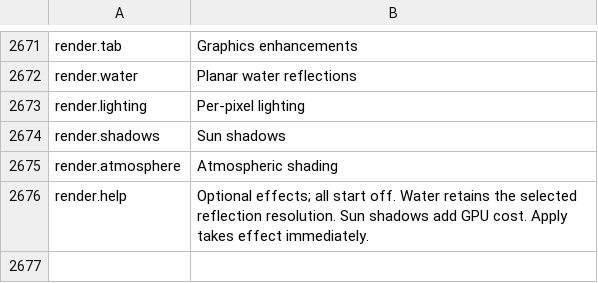
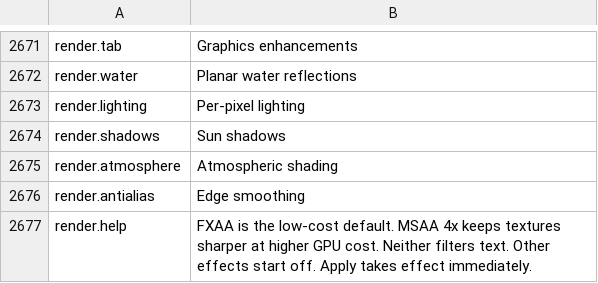
Before and after one commit to shlifedev/Stranded-II-Modern, a TSV file: locales/en.tsv, drawn as a sheet; only a part is shown, gaps mark what is left out.

```diff
--- a/locales/en.tsv
+++ b/locales/en.tsv
@@ -2675,2 +2675,3 @@ render.shadows	Sun shadows
 render.atmosphere	Atmospheric shading
-render.help	Optional effects; all start off. Water retains the selected reflection resolution. Sun shadows add GPU cost. Apply takes effect immediately.
+render.antialias	Edge smoothing
+render.help	FXAA is the low-cost default. MSAA 4x keeps textures sharper at higher GPU cost. Neither filters text. Other effects start off. Apply takes effect immediately.
```
Also changed, not shown: locales/de.tsv, locales/ko.tsv, 27 other files.
